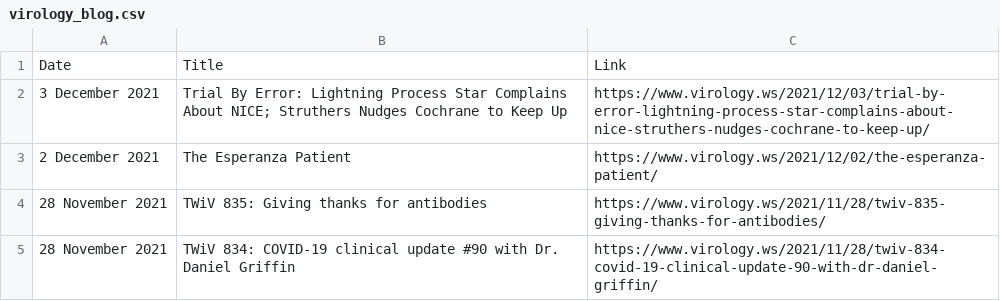
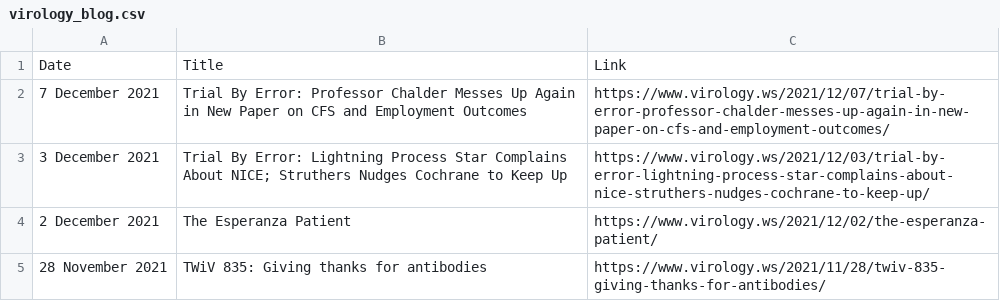
Before and after one commit to bbennett80/virology_blog, a CSV file: virology_blog.csv, drawn as a sheet; only a part is shown; the shorter side is filled out with more unchanged rows; the diff names each change by its address in the sheet, - before the commit and + after, or states it on an @@ line.

```diff
--- a/virology_blog.csv
+++ b/virology_blog.csv
+row 2: 7 December 2021 | Trial By Error: Professor Chalder Messes Up Again in New Paper on CFS and Employment Outcomes | https://www.virology.ws/2021/12/07/trial-by-error-professor-chalder-messes-up-again-in-new-paper-on-cfs-and-employment-outcomes/
```
